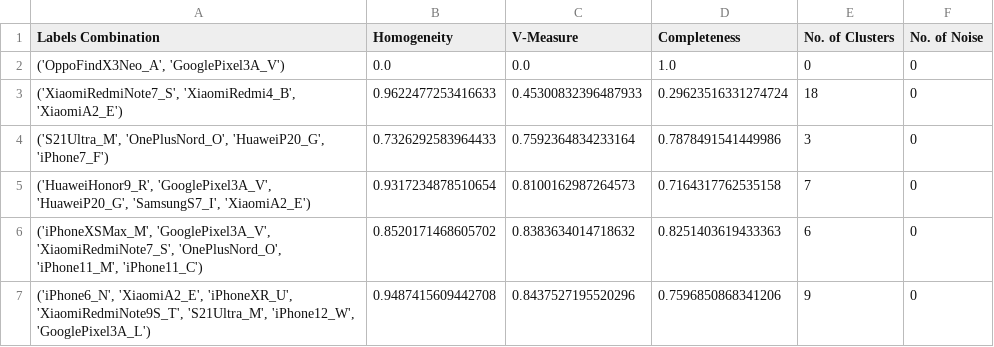
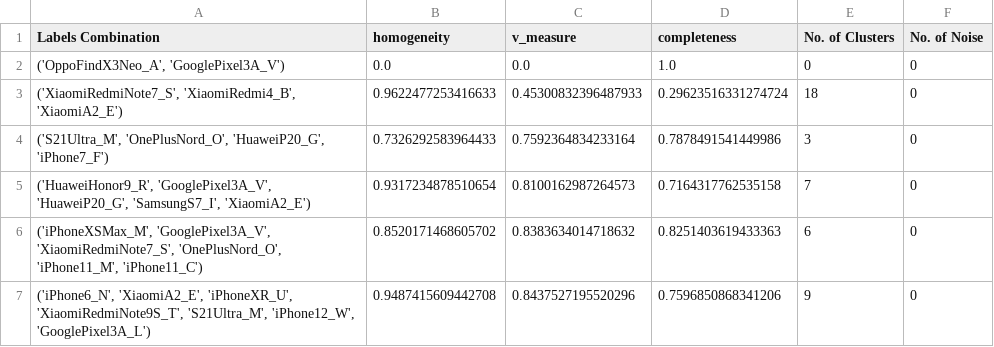
Before and after one commit to GiovanniBaccichet/CompactProbes, a CSV file: reports/CSV/clustering-sota/results.csv, drawn as a sheet; only a part is shown.

Commit message:
Almost correct results + plots
Signed-off-by: Giovanni Baccichet <32038133+GiovanniBaccichet@users.noreply.github.com>

```diff
--- a/reports/CSV/clustering-sota/results.csv
+++ b/reports/CSV/clustering-sota/results.csv
@@ -1,2 +1,2 @@
-Labels Combination,Homogeneity,V-Measure,Completeness,No. of Clusters,No. of Noise
+Labels Combination,homogeneity,v_measure,completeness,No. of Clusters,No. of Noise
 "('OppoFindX3Neo_A', 'GooglePixel3A_V')",0.0,0.0,1.0,0,0
```
Also changed, not shown: reports/CSV/clustering-sota/results_pintor.csv, reports/CSV/clustering-sota/results_pintor_rmse.csv, 5 other files.
